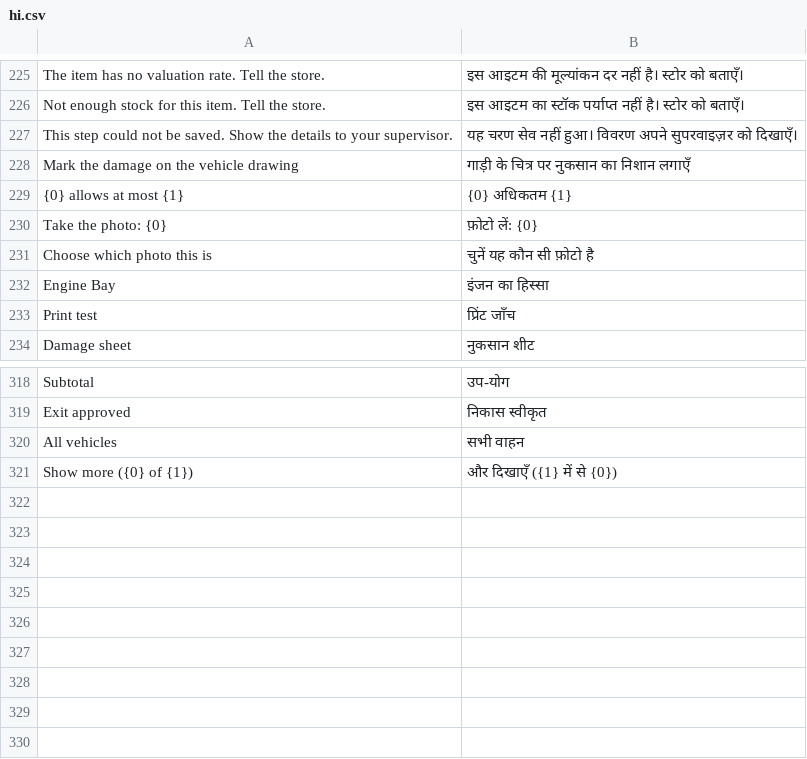
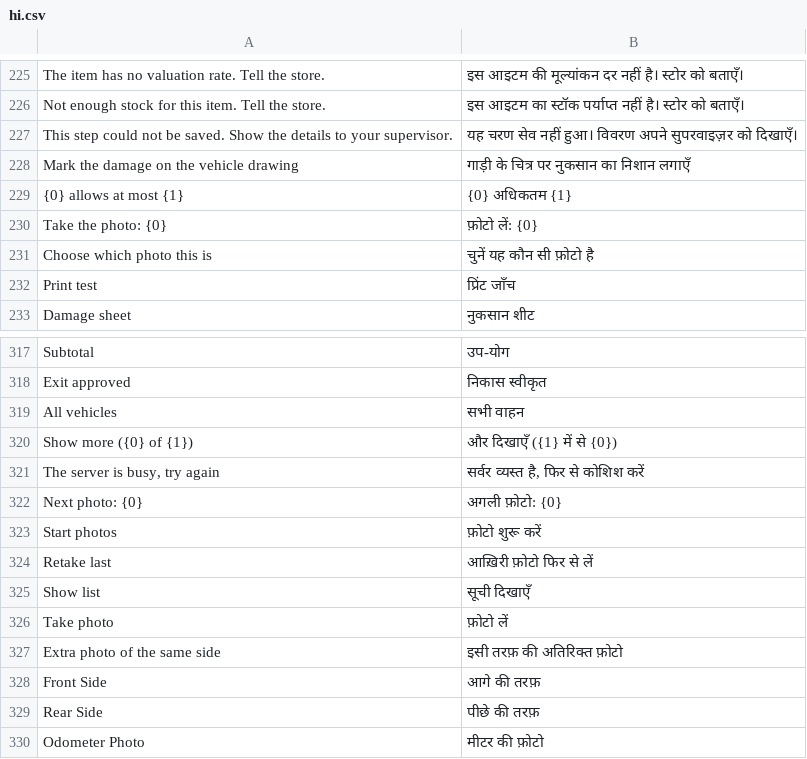
Before and after one commit to iabodysa/fleetix, a CSV file: fleetix/translations/hi.csv, drawn as a sheet; only a part is shown, gaps mark what is left out.

Commit message:
feat: guided phone camera with side photos and busy-server retry

```diff
--- a/fleetix/translations/hi.csv
+++ b/fleetix/translations/hi.csv
@@ -231,3 +231,2 @@ Take the photo: {0},फ़ोटो लें: {0}
 Choose which photo this is,चुनें यह कौन सी फ़ोटो है
-Engine Bay,इंजन का हिस्सा
 Print test,प्रिंट जाँच
@@ -321 +320,11 @@ All vehicles,सभी वाहन
 Show more ({0} of {1}),और दिखाएँ ({1} में से {0})
+"The server is busy, try again","सर्वर व्यस्त है, फिर से कोशिश करें"
+Next photo: {0},अगली फ़ोटो: {0}
+Start photos,फ़ोटो शुरू करें
+Retake last,आख़िरी फ़ोटो फिर से लें
+Show list,सूची दिखाएँ
+Take photo,फ़ोटो लें
+Extra photo of the same side,इसी तरफ़ की अतिरिक्त फ़ोटो
+Front Side,आगे की तरफ़
+Rear Side,पीछे की तरफ़
+Odometer Photo,मीटर की फ़ोटो
```
Also changed, not shown: fleetix/translations/ar.csv, fleetix/translations/bn.csv, 10 other files.
